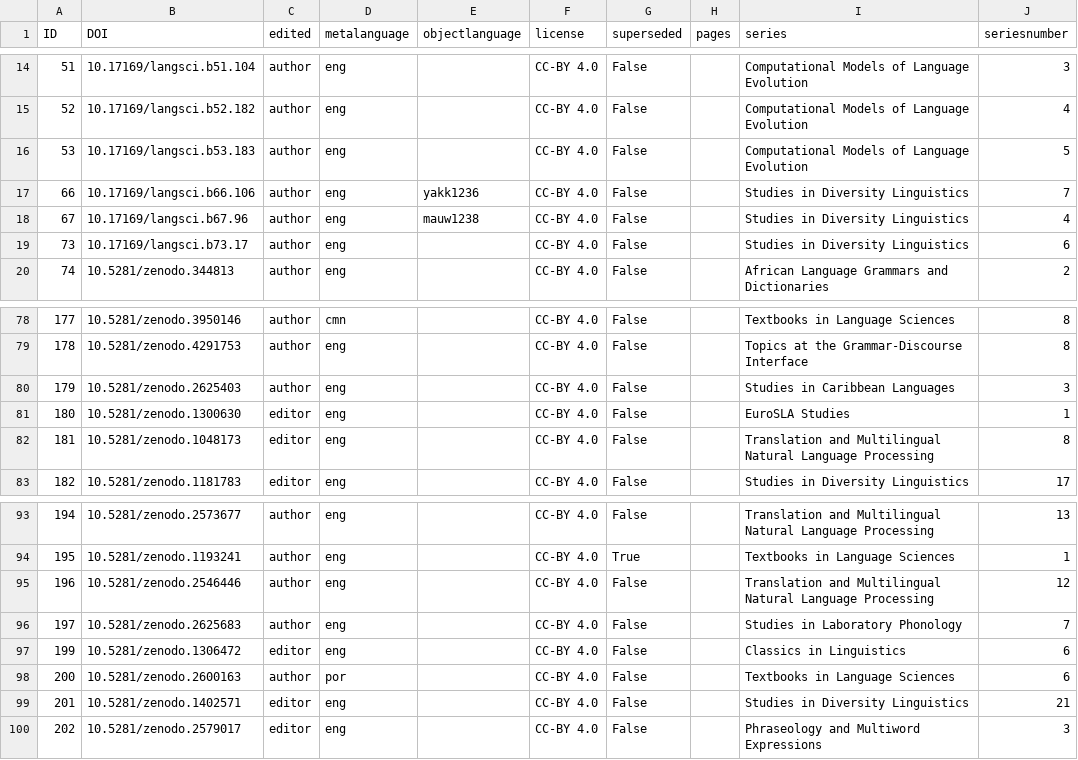
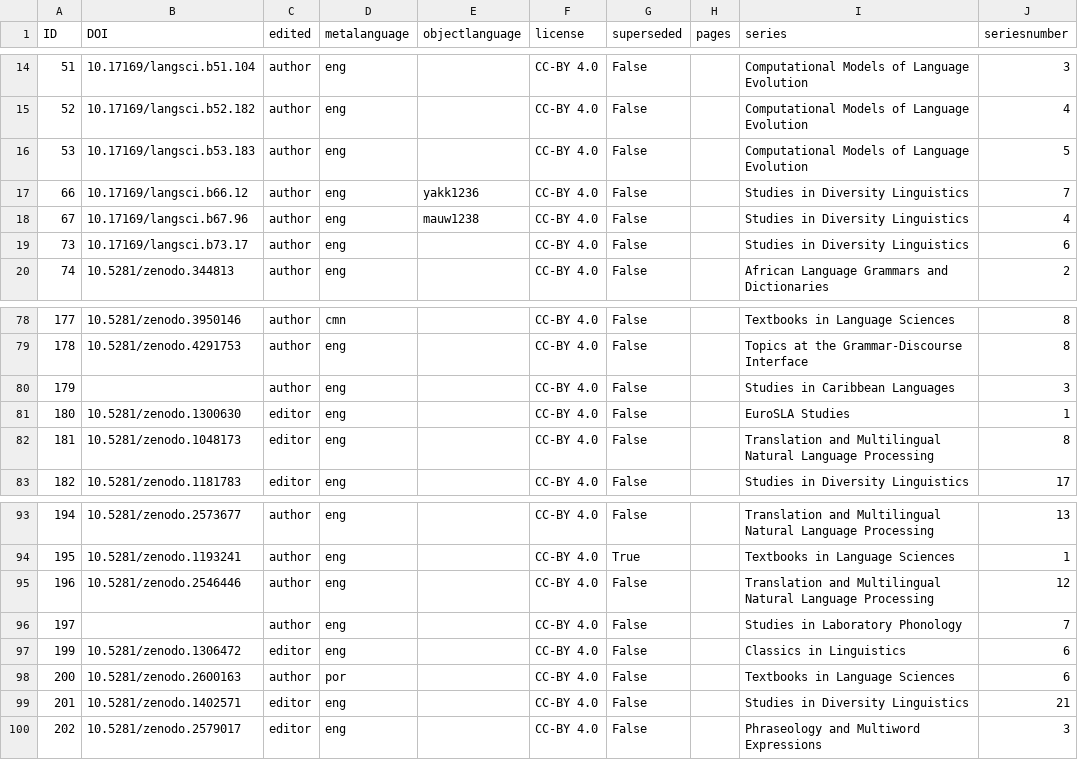
Before and after one commit to langsci/opendata, a CSV file: catalog.csv, drawn as a sheet; only a part is shown, gaps mark what is left out; the diff covers the shown part only; the diff names each change by its address in the sheet, - before the commit and + after, or states it on an @@ line.

```diff
--- a/catalog.csv
+++ b/catalog.csv
-B17 (DOI): 10.17169/langsci.b66.106
+B17 (DOI): 10.17169/langsci.b66.12
-B80 (DOI): 10.5281/zenodo.2625403
+B80 (DOI): (empty)
-B96 (DOI): 10.5281/zenodo.2625683
+B96 (DOI): (empty)
```
Also changed, not shown: 7 added rows and 4 edited cells elsewhere in this file, bookdownloads/langscidownloads.csv.
